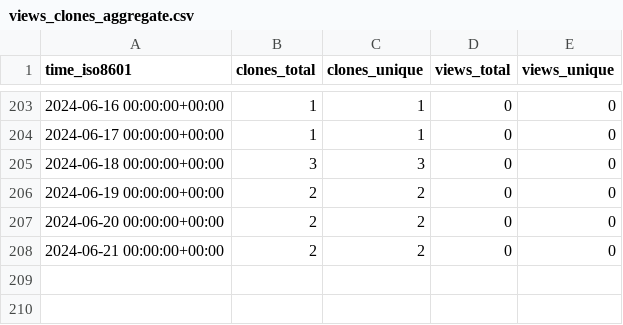
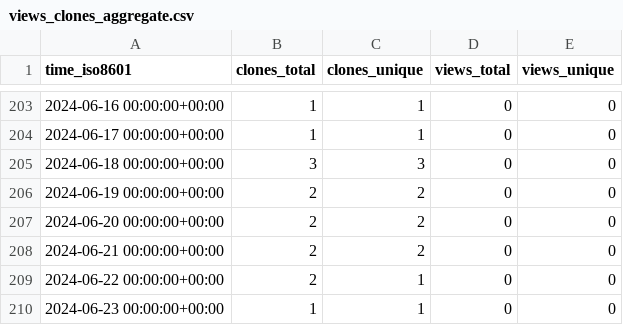
Before and after one commit to stablecaps/services-api-go, a CSV file: stablecaps/services-api-go/ghrs-data/views_clones_aggregate.csv, drawn as a sheet; only a part is shown, gaps mark what is left out; the diff names each change by its address in the sheet, - before the commit and + after, or states it on an @@ line.

```diff
--- a/stablecaps/services-api-go/ghrs-data/views_clones_aggregate.csv
+++ b/stablecaps/services-api-go/ghrs-data/views_clones_aggregate.csv
+row 209: 2024-06-22 00:00:00+00:00 | 2 | 1 | 0 | 0
+row 210: 2024-06-23 00:00:00+00:00 | 1 | 1 | 0 | 0
```
Also changed, not shown: 1 other file.
